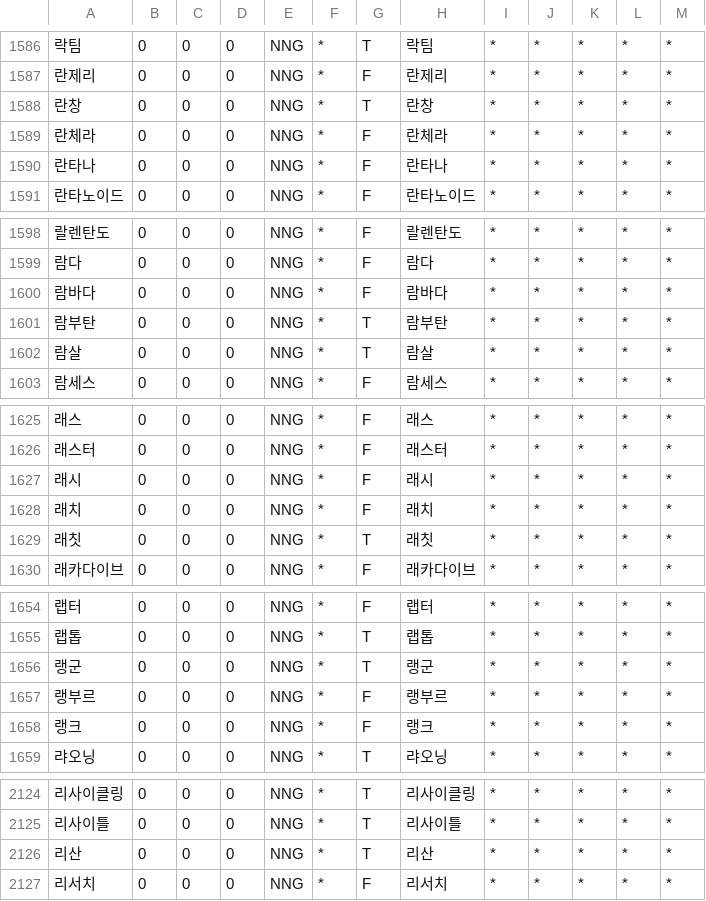
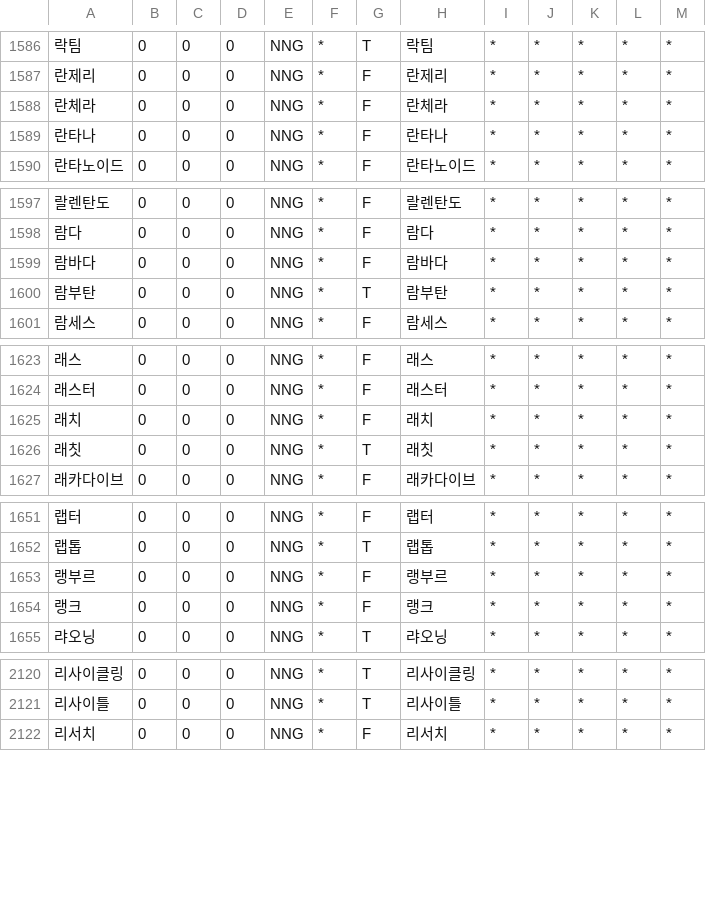
Before and after one commit to deepsearch-hq/mecab-ko-dic, a CSV file: seed/Foreign.csv, drawn as a sheet; only a part is shown, gaps mark what is left out; the diff covers the shown part only.

```diff
--- a/seed/Foreign.csv
+++ b/seed/Foreign.csv
@@ -1587,3 +1587,2 @@
 란제리,0,0,0,NNG,*,F,란제리,*,*,*,*,*
-란창,0,0,0,NNG,*,T,란창,*,*,*,*,*
 란체라,0,0,0,NNG,*,F,란체라,*,*,*,*,*
@@ -1601,3 +1600,2 @@
 람부탄,0,0,0,NNG,*,T,람부탄,*,*,*,*,*
-람살,0,0,0,NNG,*,T,람살,*,*,*,*,*
 람세스,0,0,0,NNG,*,F,람세스,*,*,*,*,*
@@ -1626,3 +1624,2 @@
 래스터,0,0,0,NNG,*,F,래스터,*,*,*,*,*
-래시,0,0,0,NNG,*,F,래시,*,*,*,*,*
 래치,0,0,0,NNG,*,F,래치,*,*,*,*,*
@@ -1655,3 +1652,2 @@
 랩톱,0,0,0,NNG,*,T,랩톱,*,*,*,*,*
-랭군,0,0,0,NNG,*,T,랭군,*,*,*,*,*
 랭부르,0,0,0,NNG,*,F,랭부르,*,*,*,*,*
@@ -2125,3 +2121,2 @@
 리사이틀,0,0,0,NNG,*,T,리사이틀,*,*,*,*,*
-리산,0,0,0,NNG,*,T,리산,*,*,*,*,*
 리서치,0,0,0,NNG,*,F,리서치,*,*,*,*,*
```
Also changed, not shown: 2 added rows and 1 removed row elsewhere in this file, seed/NNP.csv, 1 other file.
